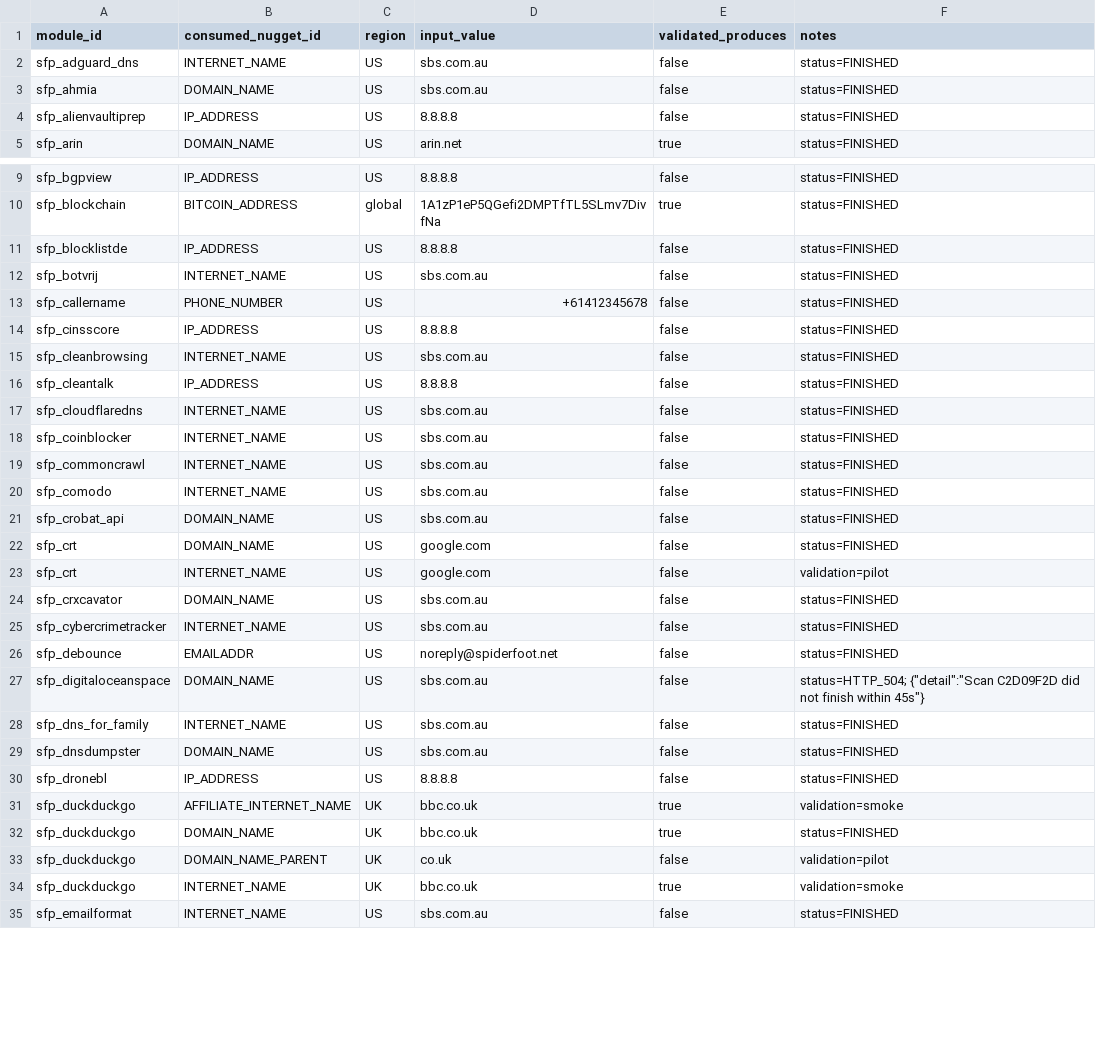
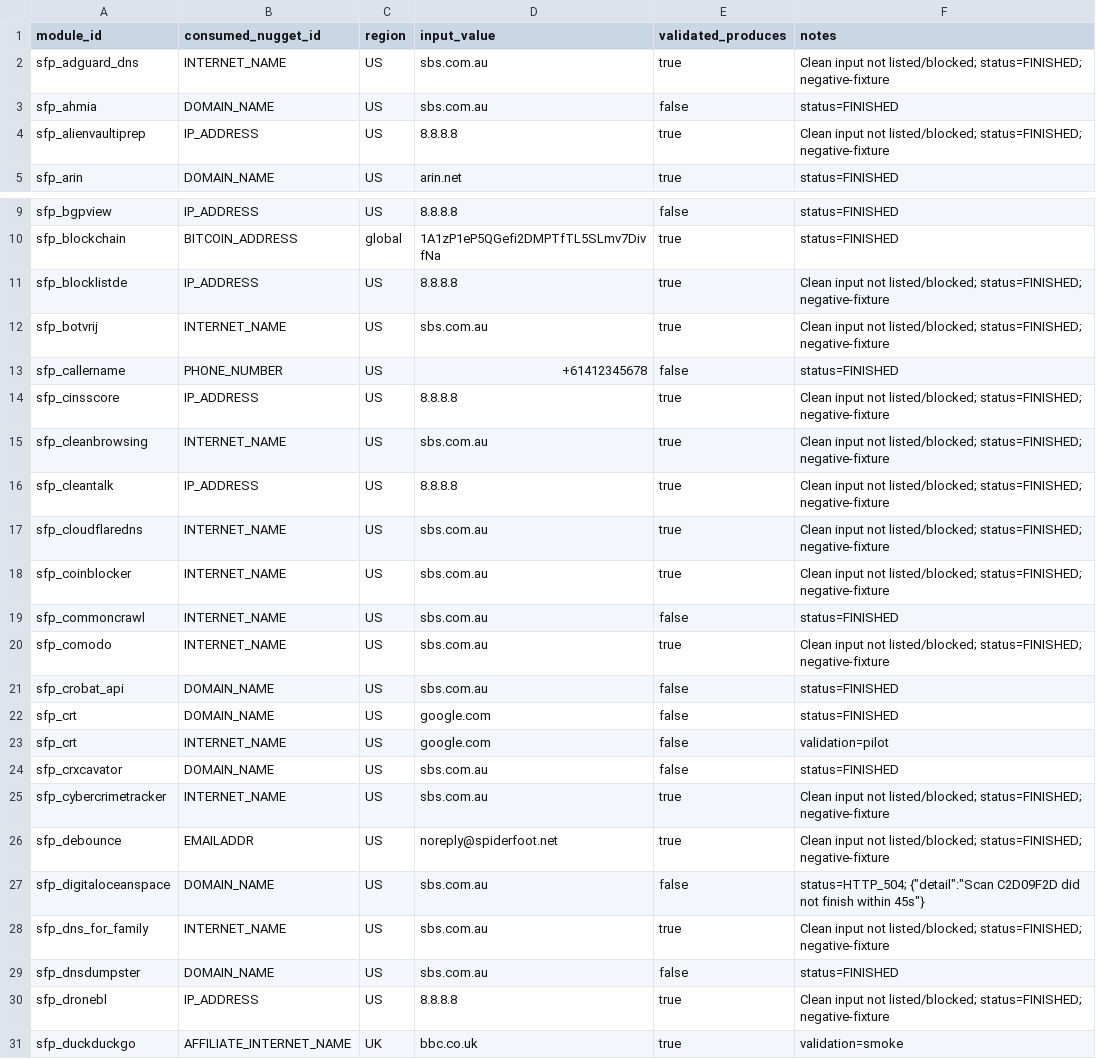
Before and after one commit to brettforbes/spiderfeet, a CSV file: .docs/analysis/test_nugget_data.csv, drawn as a sheet; only a part is shown, gaps mark what is left out; the shorter side is filled out with more unchanged rows; the diff covers the shown part only.

```diff
--- a/.docs/analysis/test_nugget_data.csv
+++ b/.docs/analysis/test_nugget_data.csv
@@ -1,5 +1,5 @@
 module_id,consumed_nugget_id,region,input_value,validated_produces,notes
-sfp_adguard_dns,INTERNET_NAME,US,sbs.com.au,false,status=FINISHED
+sfp_adguard_dns,INTERNET_NAME,US,sbs.com.au,true,Clean input not listed/blocked; status=FINISHED; negative-fixture
 sfp_ahmia,DOMAIN_NAME,US,sbs.com.au,false,status=FINISHED
-sfp_alienvaultiprep,IP_ADDRESS,US,8.8.8.8,false,status=FINISHED
+sfp_alienvaultiprep,IP_ADDRESS,US,8.8.8.8,true,Clean input not listed/blocked; status=FINISHED; negative-fixture
 sfp_arin,DOMAIN_NAME,US,arin.net,true,status=FINISHED
@@ -10,12 +10,12 @@ sfp_bgpview,IP_ADDRESS,US,8.8.8.8,false,status=FINISHED
 sfp_blockchain,BITCOIN_ADDRESS,global,1A1zP1eP5QGefi2DMPTfTL5SLmv7DivfNa,true,status=FINISHED
-sfp_blocklistde,IP_ADDRESS,US,8.8.8.8,false,status=FINISHED
-sfp_botvrij,INTERNET_NAME,US,sbs.com.au,false,status=FINISHED
+sfp_blocklistde,IP_ADDRESS,US,8.8.8.8,true,Clean input not listed/blocked; status=FINISHED; negative-fixture
+sfp_botvrij,INTERNET_NAME,US,sbs.com.au,true,Clean input not listed/blocked; status=FINISHED; negative-fixture
 sfp_callername,PHONE_NUMBER,US,+61412345678,false,status=FINISHED
-sfp_cinsscore,IP_ADDRESS,US,8.8.8.8,false,status=FINISHED
-sfp_cleanbrowsing,INTERNET_NAME,US,sbs.com.au,false,status=FINISHED
-sfp_cleantalk,IP_ADDRESS,US,8.8.8.8,false,status=FINISHED
-sfp_cloudflaredns,INTERNET_NAME,US,sbs.com.au,false,status=FINISHED
-sfp_coinblocker,INTERNET_NAME,US,sbs.com.au,false,status=FINISHED
+sfp_cinsscore,IP_ADDRESS,US,8.8.8.8,true,Clean input not listed/blocked; status=FINISHED; negative-fixture
+sfp_cleanbrowsing,INTERNET_NAME,US,sbs.com.au,true,Clean input not listed/blocked; status=FINISHED; negative-fixture
+sfp_cleantalk,IP_ADDRESS,US,8.8.8.8,true,Clean input not listed/blocked; status=FINISHED; negative-fixture
+sfp_cloudflaredns,INTERNET_NAME,US,sbs.com.au,true,Clean input not listed/blocked; status=FINISHED; negative-fixture
+sfp_coinblocker,INTERNET_NAME,US,sbs.com.au,true,Clean input not listed/blocked; status=FINISHED; negative-fixture
 sfp_commoncrawl,INTERNET_NAME,US,sbs.com.au,false,status=FINISHED
-sfp_comodo,INTERNET_NAME,US,sbs.com.au,false,status=FINISHED
+sfp_comodo,INTERNET_NAME,US,sbs.com.au,true,Clean input not listed/blocked; status=FINISHED; negative-fixture
 sfp_crobat_api,DOMAIN_NAME,US,sbs.com.au,false,status=FINISHED
@@ -24,8 +24,8 @@ sfp_crt,INTERNET_NAME,US,google.com,false,validation=pilot
 sfp_crxcavator,DOMAIN_NAME,US,sbs.com.au,false,status=FINISHED
-sfp_cybercrimetracker,INTERNET_NAME,US,sbs.com.au,false,status=FINISHED
-sfp_debounce,EMAILADDR,US,noreply@spiderfoot.net,false,status=FINISHED
+sfp_cybercrimetracker,INTERNET_NAME,US,sbs.com.au,true,Clean input not listed/blocked; status=FINISHED; negative-fixture
+sfp_debounce,EMAILADDR,US,noreply@spiderfoot.net,true,Clean input not listed/blocked; status=FINISHED; negative-fixture
 sfp_digitaloceanspace,DOMAIN_NAME,US,sbs.com.au,false,"status=HTTP_504; {""detail"":""Scan C2D09F2D did not finish within 45s""}"
-sfp_dns_for_family,INTERNET_NAME,US,sbs.com.au,false,status=FINISHED
+sfp_dns_for_family,INTERNET_NAME,US,sbs.com.au,true,Clean input not listed/blocked; status=FINISHED; negative-fixture
 sfp_dnsdumpster,DOMAIN_NAME,US,sbs.com.au,false,status=FINISHED
-sfp_dronebl,IP_ADDRESS,US,8.8.8.8,false,status=FINISHED
+sfp_dronebl,IP_ADDRESS,US,8.8.8.8,true,Clean input not listed/blocked; status=FINISHED; negative-fixture
 sfp_duckduckgo,AFFILIATE_INTERNET_NAME,UK,bbc.co.uk,true,validation=smoke
```
Also changed, not shown: 39 edited cells elsewhere in this file, 12 other files.
